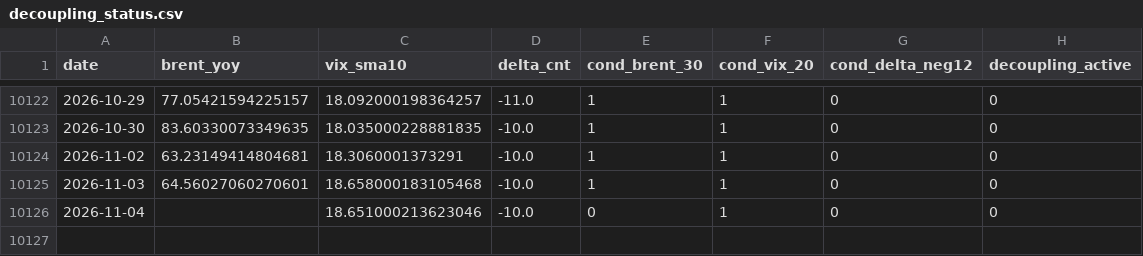
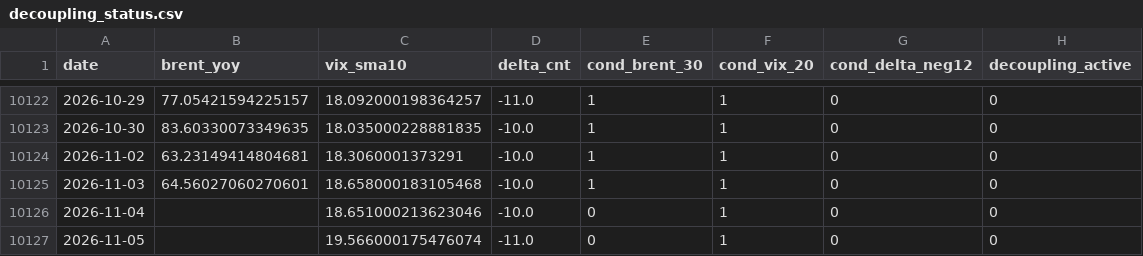
Before and after one commit to keishi-takagi/tda-monitoring, a CSV file: public/decoupling_status.csv, drawn as a sheet; only a part is shown, gaps mark what is left out.

```diff
--- a/public/decoupling_status.csv
+++ b/public/decoupling_status.csv
@@ -10126 +10126,2 @@ date,brent_yoy,vix_sma10,delta_cnt,cond_brent_30,cond_vix_20,cond_delta_neg12,de
 2026-11-04,,18.651000213623046,-10.0,0,1,0,0
+2026-11-05,,19.566000175476074,-11.0,0,1,0,0
```
Also changed, not shown: public/run_metadata_public.csv, 2 other files.
